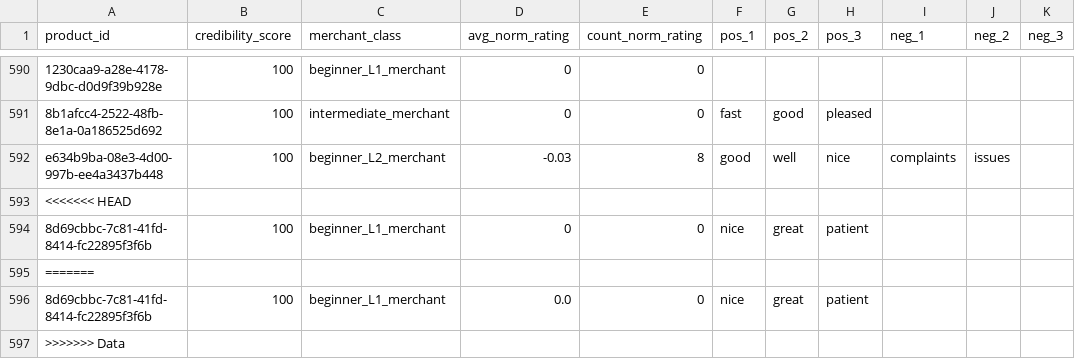
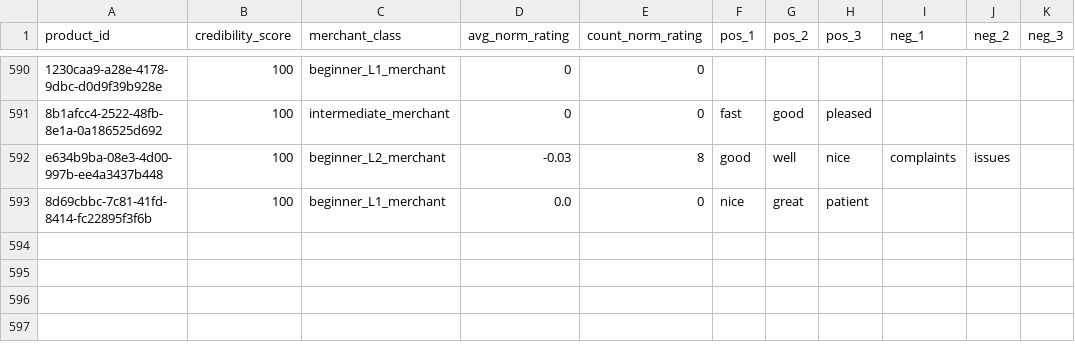
Before and after one commit to elz-ming/SitShop, a CSV file: sitData/asset/addProduct.csv, drawn as a sheet; only a part is shown, gaps mark what is left out; the diff names each change by its address in the sheet, - before the commit and + after, or states it on an @@ line.

Commit message:
chore: Ed resolve conflict

```diff
--- a/sitData/asset/addProduct.csv
+++ b/sitData/asset/addProduct.csv
-row 593: <<<<<<< HEAD
-row 594: 8d69cbbc-7c81-41fd-8414-fc22895f3f6b | 100 | beginner_L1_merchant | 0 | 0 | nice | great | patient
-row 595: =======
-row 597: >>>>>>> Data
```
